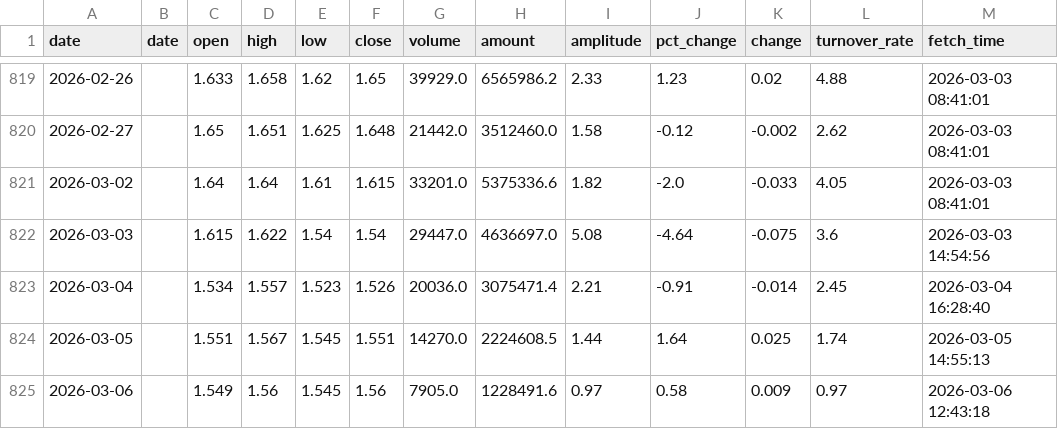
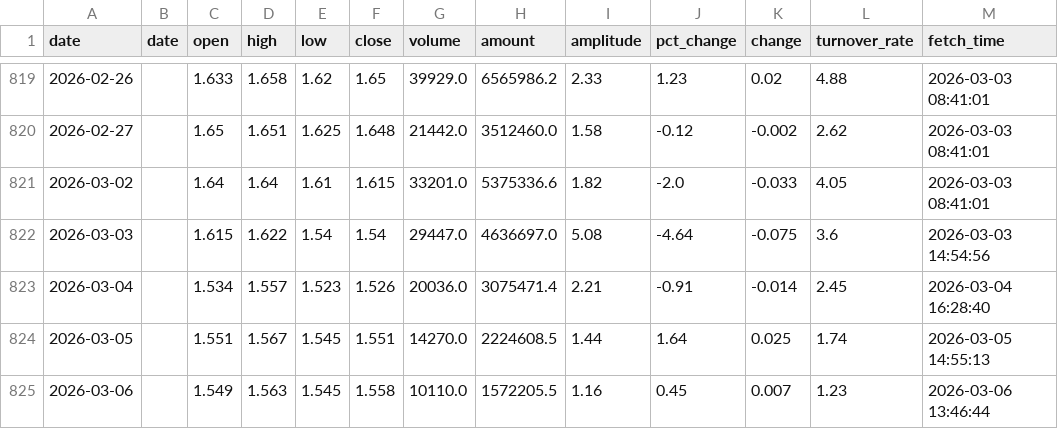
Before and after one commit to kken61291-eng/Fund-AI-Advisor, a CSV file: data_cache/159658.csv, drawn as a sheet; only a part is shown, gaps mark what is left out.

```diff
--- a/data_cache/159658.csv
+++ b/data_cache/159658.csv
@@ -824,2 +824,2 @@ date,date,open,high,low,close,volume,amount,amplitude,pct_change,change,turnover
 2026-03-05,,1.551,1.567,1.545,1.551,14270.0,2224608.5,1.44,1.64,0.025,1.74,2026-03-05 14:55:13
-2026-03-06,,1.549,1.56,1.545,1.56,7905.0,1228491.6,0.97,0.58,0.009,0.97,2026-03-06 12:43:18
+2026-03-06,,1.549,1.563,1.545,1.558,10110.0,1572205.5,1.16,0.45,0.007,1.23,2026-03-06 13:46:44
```
Also changed, not shown: data_cache/159726.csv, data_cache/159755.csv, 47 other files.
